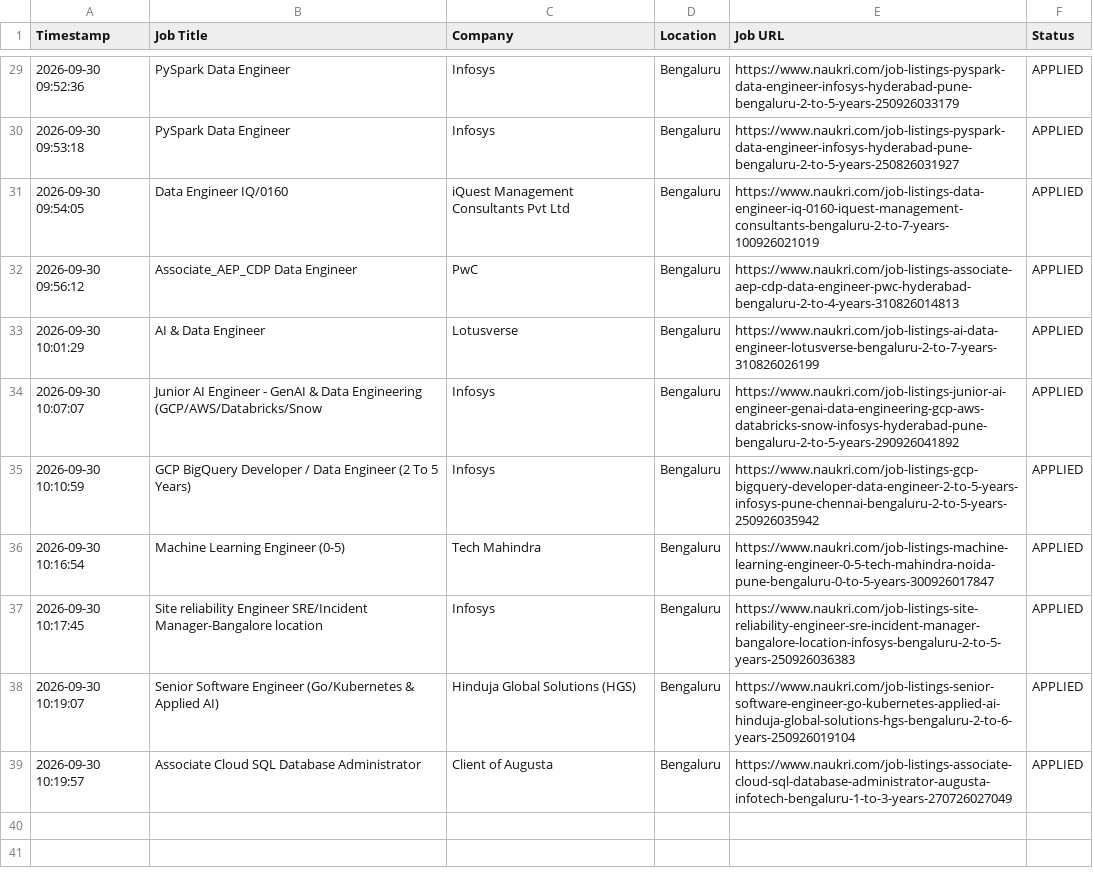
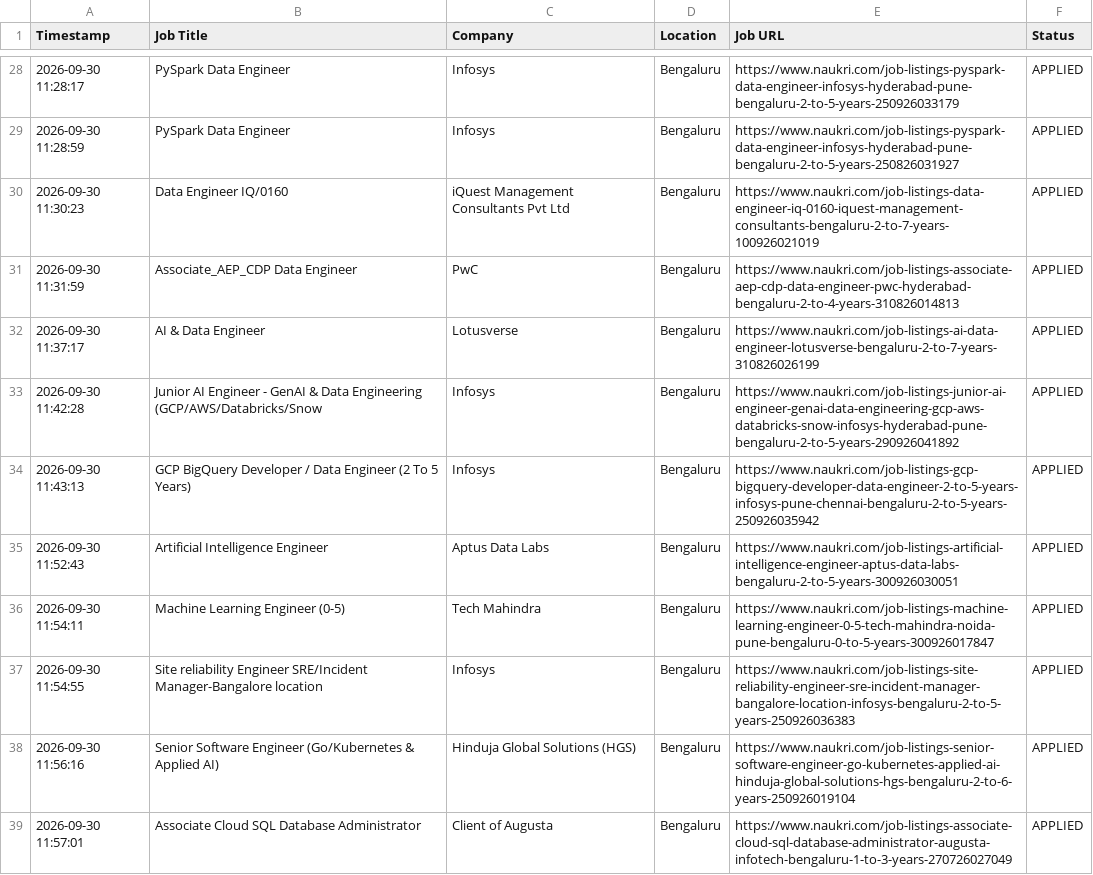
Before and after one commit to gokulKrishna15/job, a CSV file: logs/application_history.csv, drawn as a sheet; only a part is shown, gaps mark what is left out; the diff covers the shown part only.

```diff
--- a/logs/application_history.csv
+++ b/logs/application_history.csv
@@ -29,11 +28,12 @@ Timestamp,Job Title,Company,Location,Job URL,Status
-2026-09-30 09:52:36,PySpark Data Engineer,Infosys,Bengaluru,https://www.naukri.com/job-listings-pyspark-data-engineer-infosys-hyderabad-pune-bengaluru-2-to-5-years-250926033179,APPLIED
-2026-09-30 09:53:18,PySpark Data Engineer,Infosys,Bengaluru,https://www.naukri.com/job-listings-pyspark-data-engineer-infosys-hyderabad-pune-bengaluru-2-to-5-years-250826031927,APPLIED
-2026-09-30 09:54:05,Data Engineer IQ/0160,iQuest Management Consultants Pvt Ltd,Bengaluru,https://www.naukri.com/job-listings-data-engineer-iq-0160-iquest-management-consultants-bengaluru-2-to-7-years-100926021019,APPLIED
-2026-09-30 09:56:12,Associate_AEP_CDP Data Engineer,PwC,Bengaluru,https://www.naukri.com/job-listings-associate-aep-cdp-data-engineer-pwc-hyderabad-bengaluru-2-to-4-years-310826014813,APPLIED
-2026-09-30 10:01:29,AI & Data Engineer,Lotusverse,Bengaluru,https://www.naukri.com/job-listings-ai-data-engineer-lotusverse-bengaluru-2-to-7-years-310826026199,APPLIED
-2026-09-30 10:07:07,Junior AI Engineer - GenAI & Data Engineering (GCP/AWS/Databricks/Snow,Infosys,Bengaluru,https://www.naukri.com/job-listings-junior-ai-engineer-genai-data-engineering-gcp-aws-databricks-snow-infosys-hyderabad-pune-bengaluru-2-to-5-years-290926041892,APPLIED
-2026-09-30 10:10:59,GCP BigQuery Developer / Data Engineer (2 To 5 Years),Infosys,Bengaluru,https://www.naukri.com/job-listings-gcp-bigquery-developer-data-engineer-2-to-5-years-infosys-pune-chennai-bengaluru-2-to-5-years-250926035942,APPLIED
-2026-09-30 10:16:54,Machine Learning Engineer (0-5),Tech Mahindra,Bengaluru,https://www.naukri.com/job-listings-machine-learning-engineer-0-5-tech-mahindra-noida-pune-bengaluru-0-to-5-years-300926017847,APPLIED
-2026-09-30 10:17:45,Site reliability Engineer SRE/Incident Manager-Bangalore location,Infosys,Bengaluru,https://www.naukri.com/job-listings-site-reliability-engineer-sre-incident-manager-bangalore-location-infosys-bengaluru-2-to-5-years-250926036383,APPLIED
-2026-09-30 10:19:07,Senior Software Engineer (Go/Kubernetes & Applied AI),Hinduja Global Solutions (HGS),Bengaluru,https://www.naukri.com/job-listings-senior-software-engineer-go-kubernetes-applied-ai-hinduja-global-solutions-hgs-bengaluru-2-to-6-years-250926019104,APPLIED
-2026-09-30 10:19:57,Associate Cloud SQL Database Administrator,Client of Augusta,Bengaluru,https://www.naukri.com/job-listings-associate-cloud-sql-database-administrator-augusta-infotech-bengaluru-1-to-3-years-270726027049,APPLIED
+2026-09-30 11:28:17,PySpark Data Engineer,Infosys,Bengaluru,https://www.naukri.com/job-listings-pyspark-data-engineer-infosys-hyderabad-pune-bengaluru-2-to-5-years-250926033179,APPLIED
+2026-09-30 11:28:59,PySpark Data Engineer,Infosys,Bengaluru,https://www.naukri.com/job-listings-pyspark-data-engineer-infosys-hyderabad-pune-bengaluru-2-to-5-years-250826031927,APPLIED
+2026-09-30 11:30:23,Data Engineer IQ/0160,iQuest Management Consultants Pvt Ltd,Bengaluru,https://www.naukri.com/job-listings-data-engineer-iq-0160-iquest-management-consultants-bengaluru-2-to-7-years-100926021019,APPLIED
+2026-09-30 11:31:59,Associate_AEP_CDP Data Engineer,PwC,Bengaluru,https://www.naukri.com/job-listings-associate-aep-cdp-data-engineer-pwc-hyderabad-bengaluru-2-to-4-years-310826014813,APPLIED
+2026-09-30 11:37:17,AI & Data Engineer,Lotusverse,Bengaluru,https://www.naukri.com/job-listings-ai-data-engineer-lotusverse-bengaluru-2-to-7-years-310826026199,APPLIED
+2026-09-30 11:42:28,Junior AI Engineer - GenAI & Data Engineering (GCP/AWS/Databricks/Snow,Infosys,Bengaluru,https://www.naukri.com/job-listings-junior-ai-engineer-genai-data-engineering-gcp-aws-databricks-snow-infosys-hyderabad-pune-bengaluru-2-to-5-years-290926041892,APPLIED
+2026-09-30 11:43:13,GCP BigQuery Developer / Data Engineer (2 To 5 Years),Infosys,Bengaluru,https://www.naukri.com/job-listings-gcp-bigquery-developer-data-engineer-2-to-5-years-infosys-pune-chennai-bengaluru-2-to-5-years-250926035942,APPLIED
+2026-09-30 11:52:43,Artificial Intelligence Engineer,Aptus Data Labs,Bengaluru,https://www.naukri.com/job-listings-artificial-intelligence-engineer-aptus-data-labs-bengaluru-2-to-5-years-300926030051,APPLIED
+2026-09-30 11:54:11,Machine Learning Engineer (0-5),Tech Mahindra,Bengaluru,https://www.naukri.com/job-listings-machine-learning-engineer-0-5-tech-mahindra-noida-pune-bengaluru-0-to-5-years-300926017847,APPLIED
+2026-09-30 11:54:55,Site reliability Engineer SRE/Incident Manager-Bangalore location,Infosys,Bengaluru,https://www.naukri.com/job-listings-site-reliability-engineer-sre-incident-manager-bangalore-location-infosys-bengaluru-2-to-5-years-250926036383,APPLIED
+2026-09-30 11:56:16,Senior Software Engineer (Go/Kubernetes & Applied AI),Hinduja Global Solutions (HGS),Bengaluru,https://www.naukri.com/job-listings-senior-software-engineer-go-kubernetes-applied-ai-hinduja-global-solutions-hgs-bengaluru-2-to-6-years-250926019104,APPLIED
+2026-09-30 11:57:01,Associate Cloud SQL Database Administrator,Client of Augusta,Bengaluru,https://www.naukri.com/job-listings-associate-cloud-sql-database-administrator-augusta-infotech-bengaluru-1-to-3-years-270726027049,APPLIED
```
Also changed, not shown: 3 added rows, 4 removed rows and 23 edited cells elsewhere in this file, 6 other files.
